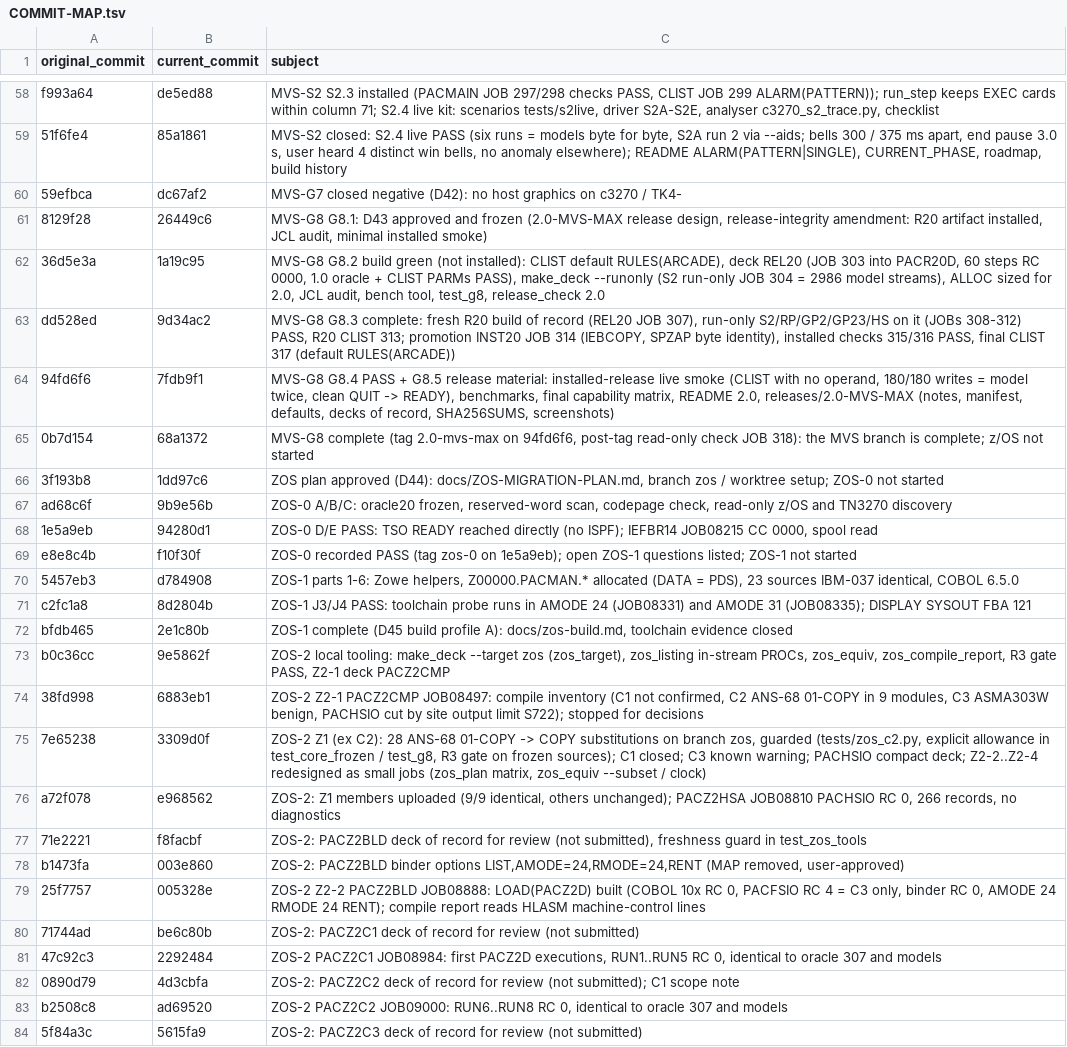
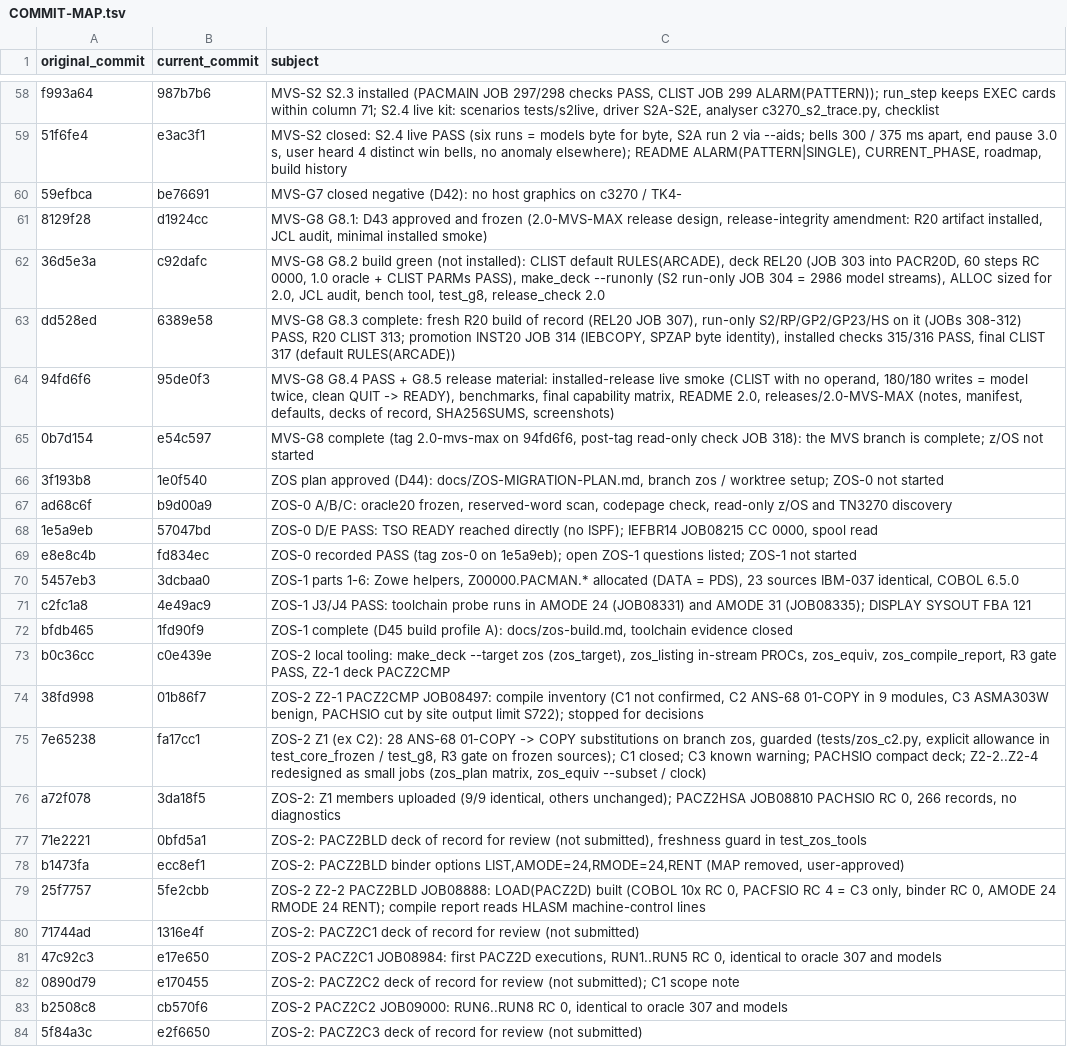
Before and after one commit to jmplaza75/pacman-mvs-zos, a TSV file: docs/COMMIT-MAP.tsv, drawn as a sheet; only a part is shown, gaps mark what is left out; the diff covers the shown part only; the diff names each change by its address in the sheet, - before the commit and + after, or states it on an @@ line.

Commit message:
Refresh docs/COMMIT-MAP.tsv

```diff
--- a/docs/COMMIT-MAP.tsv
+++ b/docs/COMMIT-MAP.tsv
-B58 (current_commit): de5ed88
+B58 (current_commit): 987b7b6
-B59 (current_commit): 85a1861
+B59 (current_commit): e3ac3f1
-B60 (current_commit): dc67af2
+B60 (current_commit): be76691
-B61 (current_commit): 26449c6
+B61 (current_commit): d1924cc
-B62 (current_commit): 1a19c95
+B62 (current_commit): c92dafc
-B63 (current_commit): 9d34ac2
+B63 (current_commit): 6389e58
-B64 (current_commit): 7fdb9f1
+B64 (current_commit): 95de0f3
-B65 (current_commit): 68a1372
+B65 (current_commit): e54c597
-B66 (current_commit): 1dd97c6
+B66 (current_commit): 1e0f540
-B67 (current_commit): 9b9e56b
+B67 (current_commit): b9d00a9
-B68 (current_commit): 94280d1
+B68 (current_commit): 57047bd
-B69 (current_commit): f10f30f
+B69 (current_commit): fd834ec
-B70 (current_commit): d784908
+B70 (current_commit): 3dcbaa0
-B71 (current_commit): 8d2804b
+B71 (current_commit): 4e49ac9
-B72 (current_commit): 2e1c80b
+B72 (current_commit): 1fd90f9
-B73 (current_commit): 9e5862f
+B73 (current_commit): c0e439e
-B74 (current_commit): 6883eb1
+B74 (current_commit): 01b86f7
-B75 (current_commit): 3309d0f
+B75 (current_commit): fa17cc1
-B76 (current_commit): e968562
+B76 (current_commit): 3da18f5
-B77 (current_commit): f8facbf
+B77 (current_commit): 0bfd5a1
-B78 (current_commit): 003e860
+B78 (current_commit): ecc8ef1
-B79 (current_commit): 005328e
+B79 (current_commit): 5fe2cbb
-B80 (current_commit): be6c80b
+B80 (current_commit): 1316e4f
-B81 (current_commit): 2292484
+B81 (current_commit): e17e650
-B82 (current_commit): 4d3cbfa
+B82 (current_commit): e170455
-B83 (current_commit): ad69520
+B83 (current_commit): cb570f6
-B84 (current_commit): 5615fa9
+B84 (current_commit): e2f6650
```
Also changed, not shown: 158 edited cells elsewhere in this file.
